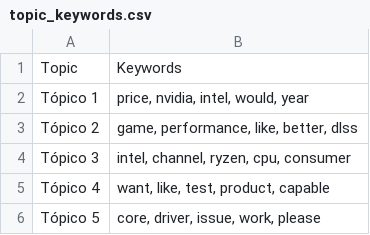
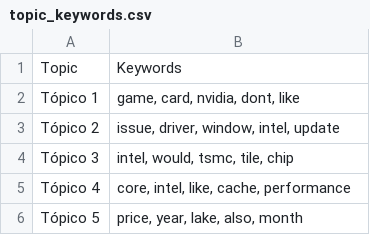
Before and after one commit to Ricardouchub/Proyecto-mlops-automl-reddit, a CSV file: data/topic_keywords.csv, drawn as a sheet.

```diff
--- a/data/topic_keywords.csv
+++ b/data/topic_keywords.csv
@@ -1,6 +1,6 @@
 Topic,Keywords
-Tópico 1,"price, nvidia, intel, would, year"
-Tópico 2,"game, performance, like, better, dlss"
-Tópico 3,"intel, channel, ryzen, cpu, consumer"
-Tópico 4,"want, like, test, product, capable"
-Tópico 5,"core, driver, issue, work, please"
+Tópico 1,"game, card, nvidia, dont, like"
+Tópico 2,"issue, driver, window, intel, update"
+Tópico 3,"intel, would, tsmc, tile, chip"
+Tópico 4,"core, intel, like, cache, performance"
+Tópico 5,"price, year, lake, also, month"
```
Also changed, not shown: 3 other files.
